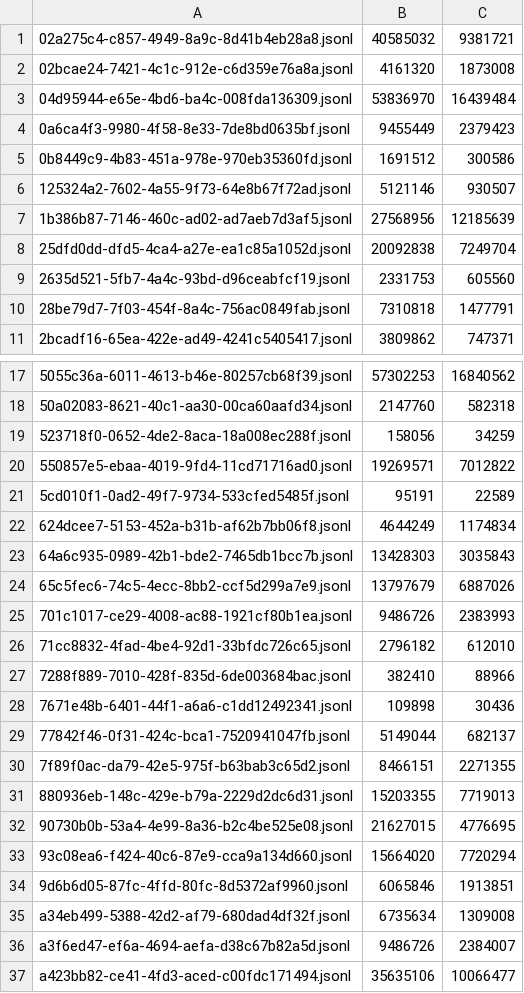
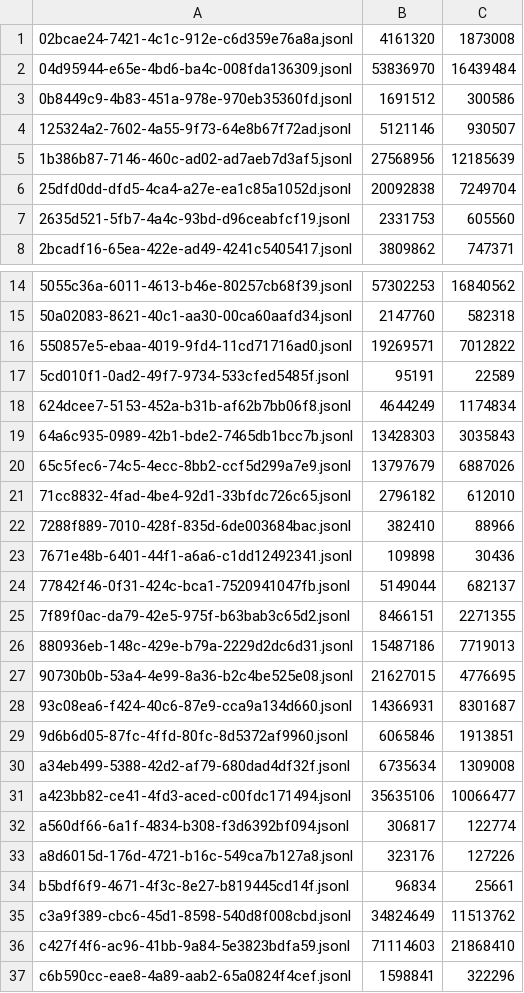
Before and after one commit to adhityablubridge/sessions, a TSV file: projects/CP/.manifest.tsv, drawn as a sheet; only a part is shown, gaps mark what is left out; the shorter side is filled out with more unchanged rows; the diff covers the shown part only.

```diff
--- a/projects/CP/.manifest.tsv
+++ b/projects/CP/.manifest.tsv
@@ -1,5 +1,3 @@
-02a275c4-c857-4949-8a9c-8d41b4eb28a8.jsonl	40585032	9381721
 02bcae24-7421-4c1c-912e-c6d359e76a8a.jsonl	4161320	1873008
 04d95944-e65e-4bd6-ba4c-008fda136309.jsonl	53836970	16439484
-0a6ca4f3-9980-4f58-8e33-7de8bd0635bf.jsonl	9455449	2379423
 0b8449c9-4b83-451a-978e-970eb35360fd.jsonl	1691512	300586
@@ -9,3 +7,2 @@
 2635d521-5fb7-4a4c-93bd-d96ceabfcf19.jsonl	2331753	605560
-28be79d7-7f03-454f-8a4c-756ac0849fab.jsonl	7310818	1477791
 2bcadf16-65ea-422e-ad49-4241c5405417.jsonl	3809862	747371
@@ -18,3 +15,2 @@
 50a02083-8621-40c1-aa30-00ca60aafd34.jsonl	2147760	582318
-523718f0-0652-4de2-8aca-18a008ec288f.jsonl	158056	34259
 550857e5-ebaa-4019-9fd4-11cd71716ad0.jsonl	19269571	7012822
@@ -24,3 +20,2 @@
 65c5fec6-74c5-4ecc-8bb2-ccf5d299a7e9.jsonl	13797679	6887026
-701c1017-ce29-4008-ac88-1921cf80b1ea.jsonl	9486726	2383993
 71cc8832-4fad-4be4-92d1-33bfdc726c65.jsonl	2796182	612010
@@ -30,8 +25,7 @@
 7f89f0ac-da79-42e5-975f-b63bab3c65d2.jsonl	8466151	2271355
-880936eb-148c-429e-b79a-2229d2dc6d31.jsonl	15203355	7719013
+880936eb-148c-429e-b79a-2229d2dc6d31.jsonl	15487186	7719013
 90730b0b-53a4-4e99-8a36-b2c4be525e08.jsonl	21627015	4776695
-93c08ea6-f424-40c6-87e9-cca9a134d660.jsonl	15664020	7720294
+93c08ea6-f424-40c6-87e9-cca9a134d660.jsonl	14366931	8301687
 9d6b6d05-87fc-4ffd-80fc-8d5372af9960.jsonl	6065846	1913851
 a34eb499-5388-42d2-af79-680dad4df32f.jsonl	6735634	1309008
-a3f6ed47-ef6a-4694-aefa-d38c67b82a5d.jsonl	9486726	2384007
 a423bb82-ce41-4fd3-aced-c00fdc171494.jsonl	35635106	10066477
```
Also changed, not shown: 1 removed row elsewhere in this file, 5 other files.
